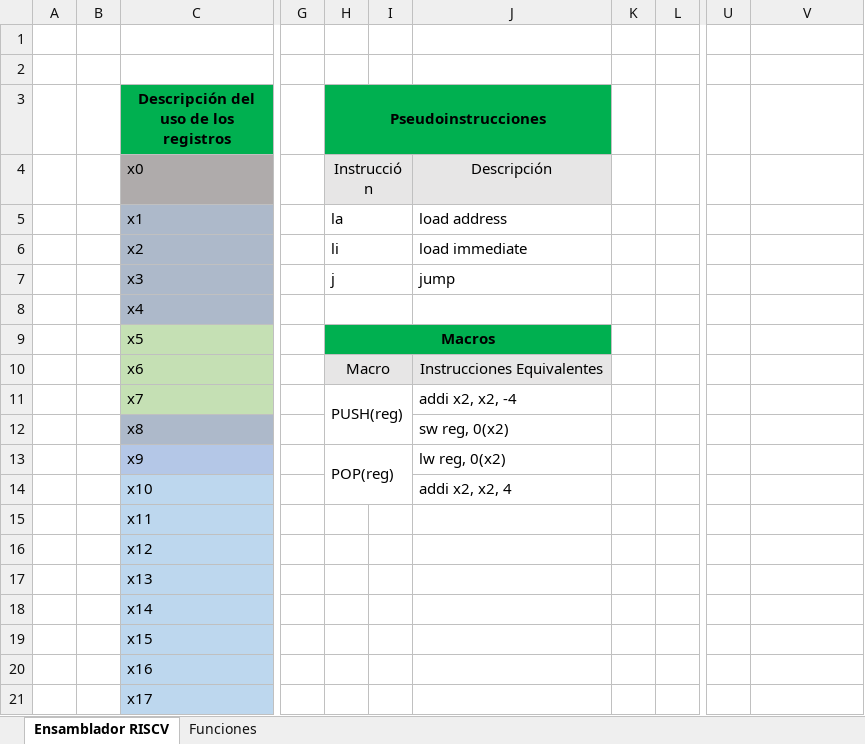
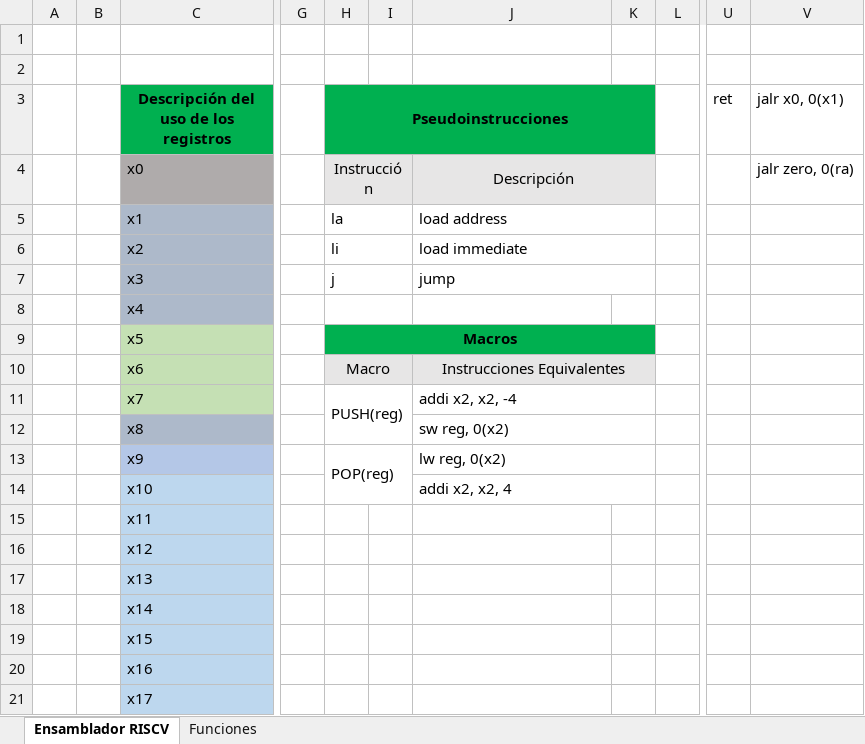
Before and after one commit to BrunoBKos/Beca-24-25-RISC-V, an Excel workbook: riscv-ens.xlsx, sheet Ensamblador RISCV, drawn as a sheet; only a part is shown, gaps mark what is left out; values as stored, in another font and other column widths than the file's, no borders; the diff names each change by its address in the sheet, - before the commit and + after, or states it on an @@ line.

```diff
--- a/riscv-ens.xlsx (sheet Ensamblador RISCV)
+++ b/riscv-ens.xlsx (sheet Ensamblador RISCV)
-H3:J3 merged
+H3:K3 merged
-K3 fill: none
+K3 fill: #00B050
-U3: (empty)
+U3: ret
-V3: (empty)
+V3: jalr x0, 0(x1)
+J4:K4 merged
-K4 fill: none
+K4 fill: #E7E6E6
-V4 (jalr x0, 0(x1)): (empty)
+V4 (jalr x0, 0(x1)): jalr zero, 0(ra)
+J5:K5 merged
+J6:K6 merged
+J7:K7 merged
-H9:J9 merged
+H9:K9 merged
-K9 fill: none
+K9 fill: #00B050
+J10:K10 merged
-K10 fill: none
+K10 fill: #E7E6E6
+J11:K11 merged
+J12:K12 merged
+J13:K13 merged
+J14:K14 merged
```
Also changed, not shown: 2 other files.
